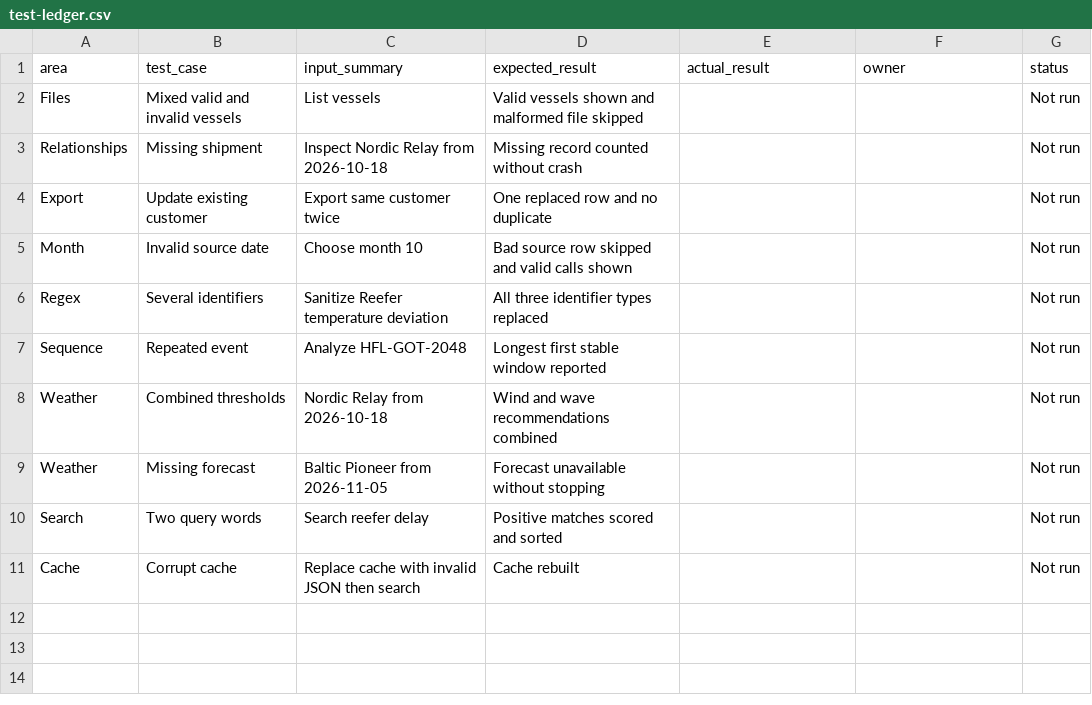
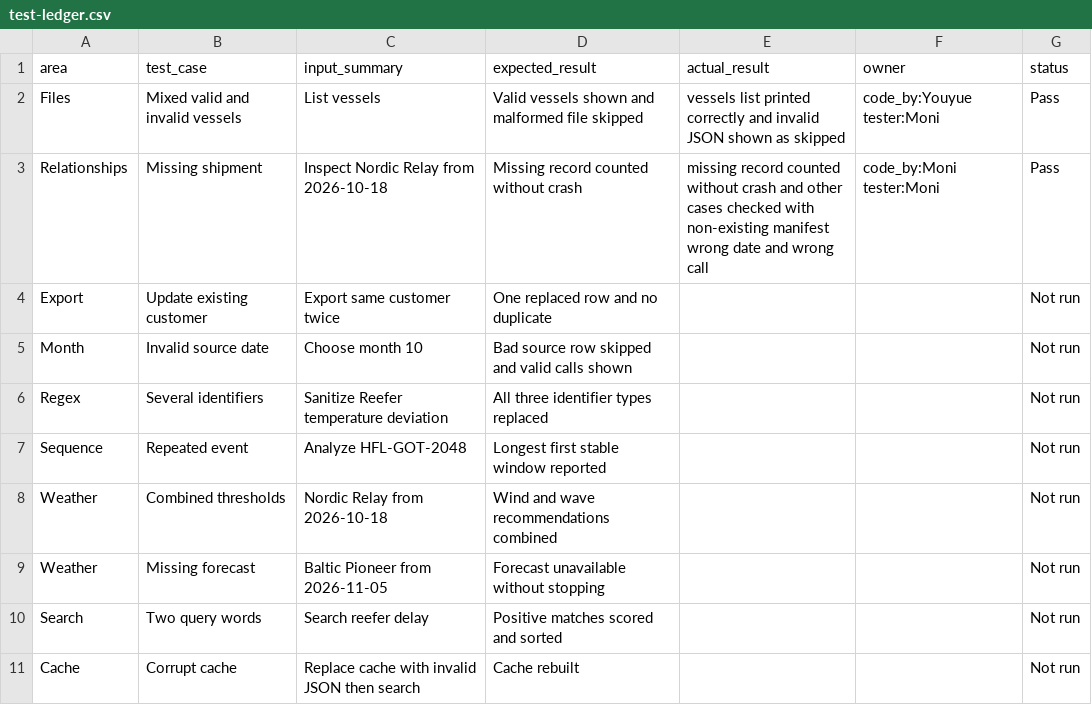
Before and after one commit to lindersem/Assignment-2, a CSV file: test-ledger.csv, drawn as a sheet.

Commit message:
Moni - task2 and tests run for task1-2, add gitignore to repo

```diff
--- a/test-ledger.csv
+++ b/test-ledger.csv
@@ -1,4 +1,4 @@
 area,test_case,input_summary,expected_result,actual_result,owner,status
-Files,Mixed valid and invalid vessels,List vessels,Valid vessels shown and malformed file skipped,,,Not run
-Relationships,Missing shipment,Inspect Nordic Relay from 2026-10-18,Missing record counted without crash,,,Not run
+Files,Mixed valid and invalid vessels,List vessels,Valid vessels shown and malformed file skipped,vessels list printed correctly and invalid JSON shown as skipped,code_by:Youyue tester:Moni,Pass
+Relationships,Missing shipment,Inspect Nordic Relay from 2026-10-18,Missing record counted without crash,missing record counted without crash and other cases checked with non-existing manifest wrong date and wrong call,code_by:Moni tester:Moni,Pass
 Export,Update existing customer,Export same customer twice,One replaced row and no duplicate,,,Not run
```
Also changed, not shown: 4 other files.
